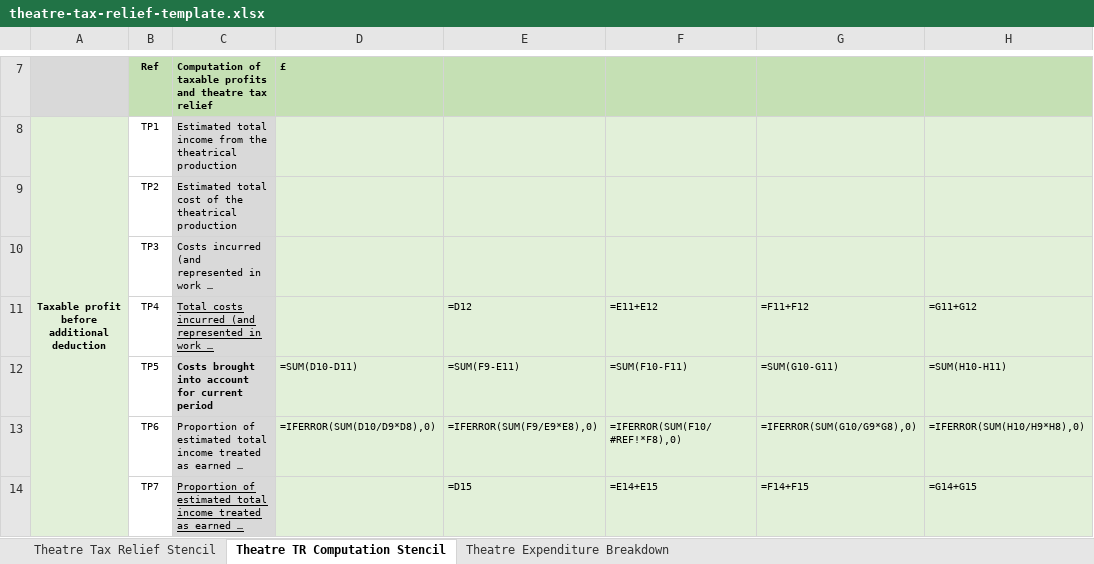
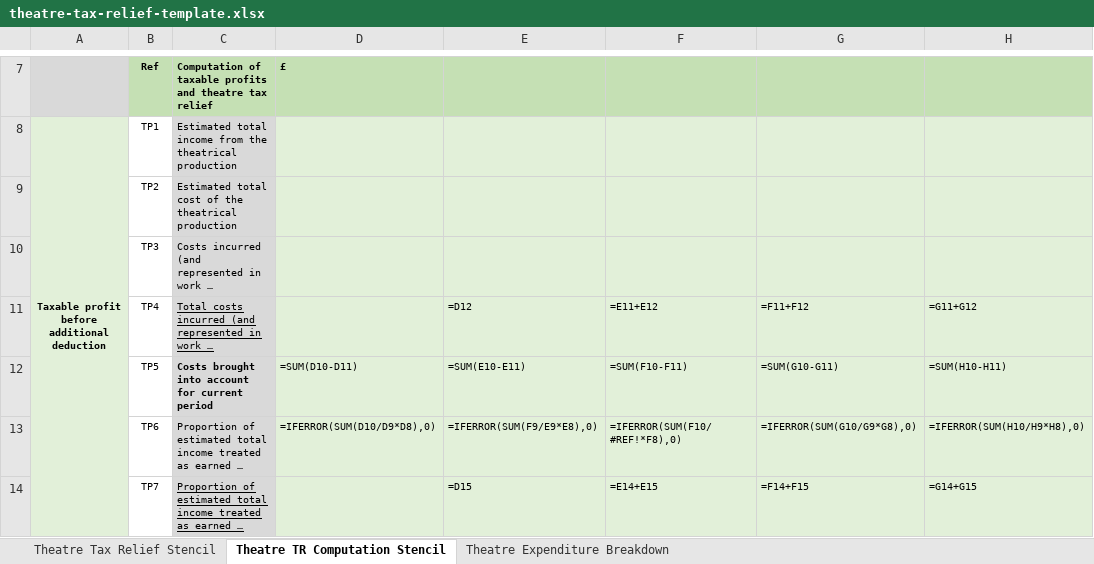
Before and after one commit to hmrc/gform-frontend, an Excel workbook: conf/resources/theatre-tax-relief-template.xlsx, sheet Theatre TR Computation Stencil, drawn as a sheet; only a part is shown, gaps mark what is left out; long unchanged cells end in …; values as stored, in another font and other column widths than the file's, no borders; formulas are shown in place of their values; conditional formats not drawn; the diff names each change by its address in the sheet, - before the commit and + after, or states it on an @@ line.

```diff
--- a/conf/resources/theatre-tax-relief-template.xlsx (sheet Theatre TR Computation Stencil)
+++ b/conf/resources/theatre-tax-relief-template.xlsx (sheet Theatre TR Computation Stencil)
-E12: =SUM(F9-E11)
+E12: =SUM(E10-E11)
```
Also changed, not shown: conf/resources/museums-and-galleries-exhibition-tax-relief-template.xlsx, conf/resources/orchestra-tax-relief-template.xlsx, 4 other files.
